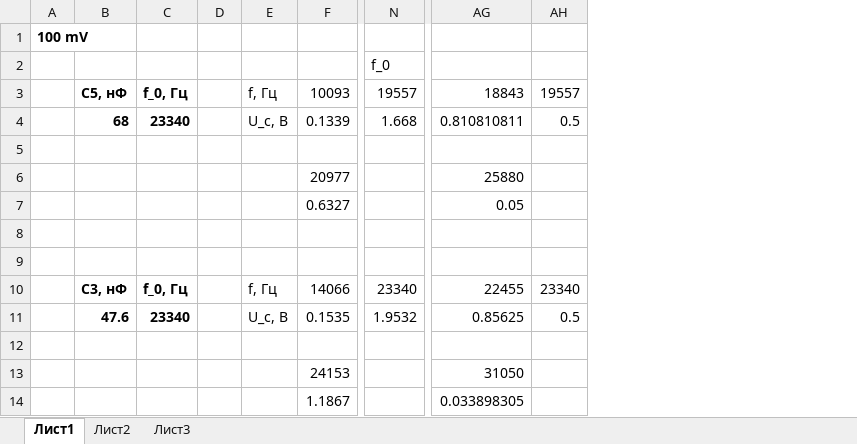
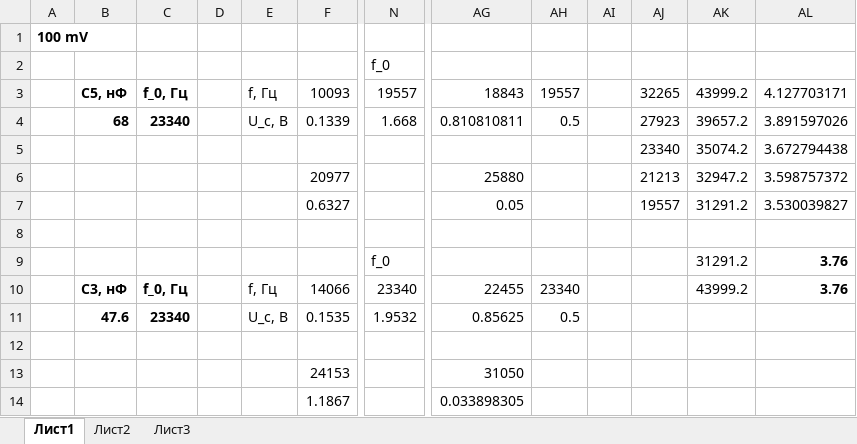
Before and after one commit to 4EFI/MIPT, an Excel workbook: Labs/Lab_3.2.2/data.xlsx, sheet Лист1, drawn as a sheet; only a part is shown, gaps mark what is left out; values as stored, in another font and other column widths than the file's, no borders; charts and pictures not drawn; removed rows and columns are numbered as before the commit, all else as after; rows hold the shown columns only; the diff covers the shown part only; the diff names each change by its address in the sheet, - before the commit and + after, or states it on an @@ line.

```diff
--- a/Labs/Lab_3.2.2/data.xlsx (sheet Лист1)
+++ b/Labs/Lab_3.2.2/data.xlsx (sheet Лист1)
-column D, empty
+column D, empty
+column AI, empty
+column AJ, rows 3-7: 32265 | 27923 | 23340 | 21213 | 19557
+column AK, rows 3-10: 43999.2 | 39657.2 | 35074.2 | 32947.2 | 31291.2 |  | 31291.2 | 43999.2
+column AL, rows 3-10: 4.127703171 | 3.891597026 | 3.672794438 | 3.598757372 | 3.530039827 |  | 3.76 | 3.76
-row 5: (empty)
+row 5:  |  |  |  |  |  |  |  |  |  | 23340 | 35074.2 | 3.672794438
-row 9: (empty)
+row 9:  |  |  |  |  |  | f_0 |  |  |  |  | 31291.2 | 3.76
```
Also changed, not shown: 51 added rows elsewhere in this sheet, charts or pictures, 13 other files.
